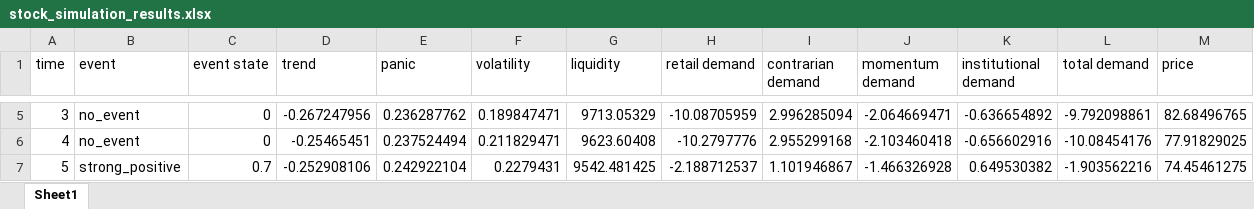
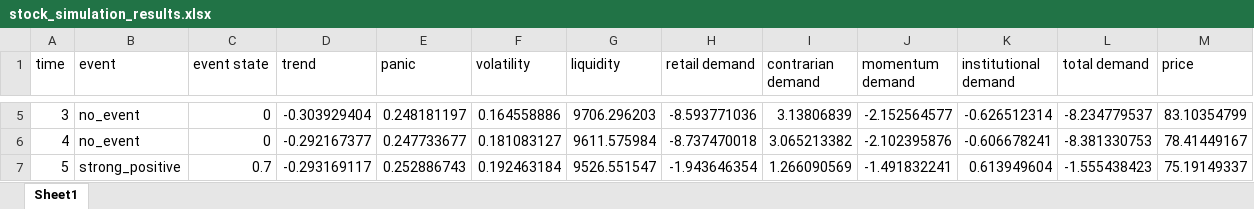
Before and after one commit to varchasvaiesisyphus-hub/Geopolitical-Shock-Market-Simulator-using-Game-Theory, an Excel workbook: stock_simulation_results.xlsx, sheet Sheet1, drawn as a sheet; only a part is shown, gaps mark what is left out; values as stored, in another font and other column widths than the file's, no borders; the diff covers the shown part only; the diff names each change by its address in the sheet, - before the commit and + after, or states it on an @@ line.

```diff
--- a/stock_simulation_results.xlsx (sheet Sheet1)
+++ b/stock_simulation_results.xlsx (sheet Sheet1)
-D5 (trend): -0.267247956
+D5 (trend): -0.303929404
-E5 (panic): 0.236287762
+E5 (panic): 0.248181197
-F5 (volatility): 0.189847471
+F5 (volatility): 0.164558886
-G5 (liquidity): 9713.05329
+G5 (liquidity): 9706.296203
-H5 (retail demand): -10.08705959
+H5 (retail demand): -8.593771036
-I5 (contrarian demand): 2.996285094
+I5 (contrarian demand): 3.13806839
-J5 (momentum demand): -2.064669471
+J5 (momentum demand): -2.152564577
-K5 (institutional demand): -0.636654892
+K5 (institutional demand): -0.626512314
-L5 (total demand): -9.792098861
+L5 (total demand): -8.234779537
-M5 (price): 82.68496765
+M5 (price): 83.10354799
-D6 (trend): -0.25465451
+D6 (trend): -0.292167377
-E6 (panic): 0.237524494
+E6 (panic): 0.247733677
-F6 (volatility): 0.211829471
+F6 (volatility): 0.181083127
-G6 (liquidity): 9623.60408
+G6 (liquidity): 9611.575984
-H6 (retail demand): -10.2797776
+H6 (retail demand): -8.737470018
-I6 (contrarian demand): 2.955299168
+I6 (contrarian demand): 3.065213382
-J6 (momentum demand): -2.103460418
+J6 (momentum demand): -2.102395876
-K6 (institutional demand): -0.656602916
+K6 (institutional demand): -0.606678241
-L6 (total demand): -10.08454176
+L6 (total demand): -8.381330753
-M6 (price): 77.91829025
+M6 (price): 78.41449167
-D7 (trend): -0.252908106
+D7 (trend): -0.293169117
-E7 (panic): 0.242922104
+E7 (panic): 0.252886743
-F7 (volatility): 0.2279431
+F7 (volatility): 0.192463184
-G7 (liquidity): 9542.481425
+G7 (liquidity): 9526.551547
-H7 (retail demand): -2.188712537
+H7 (retail demand): -1.943646354
-I7 (contrarian demand): 1.101946867
+I7 (contrarian demand): 1.266090569
-J7 (momentum demand): -1.466326928
+J7 (momentum demand): -1.491832241
-K7 (institutional demand): 0.649530382
+K7 (institutional demand): 0.613949604
-L7 (total demand): -1.903562216
+L7 (total demand): -1.555438423
-M7 (price): 74.45461275
+M7 (price): 75.19149337
```
Also changed, not shown: 1063 edited cells elsewhere in this sheet, 8 other files.
